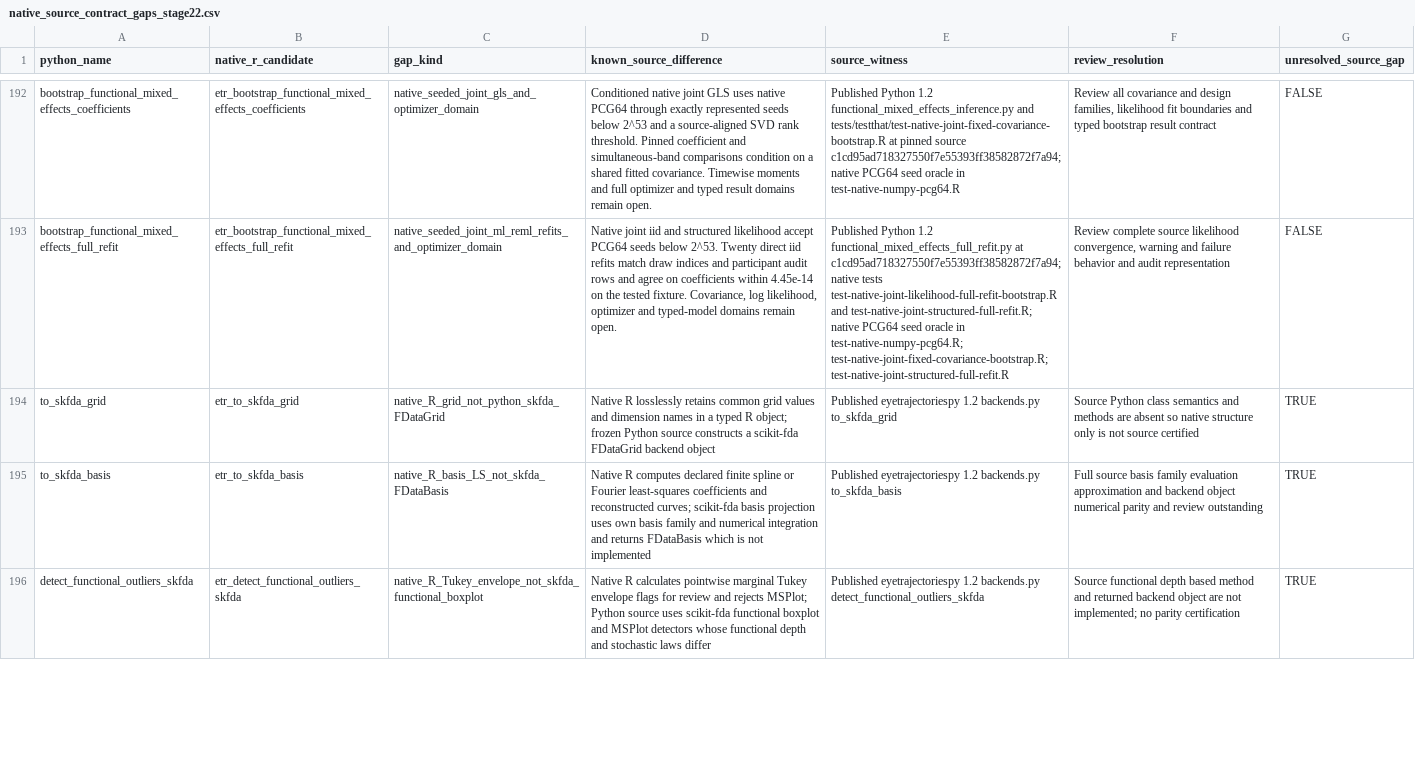
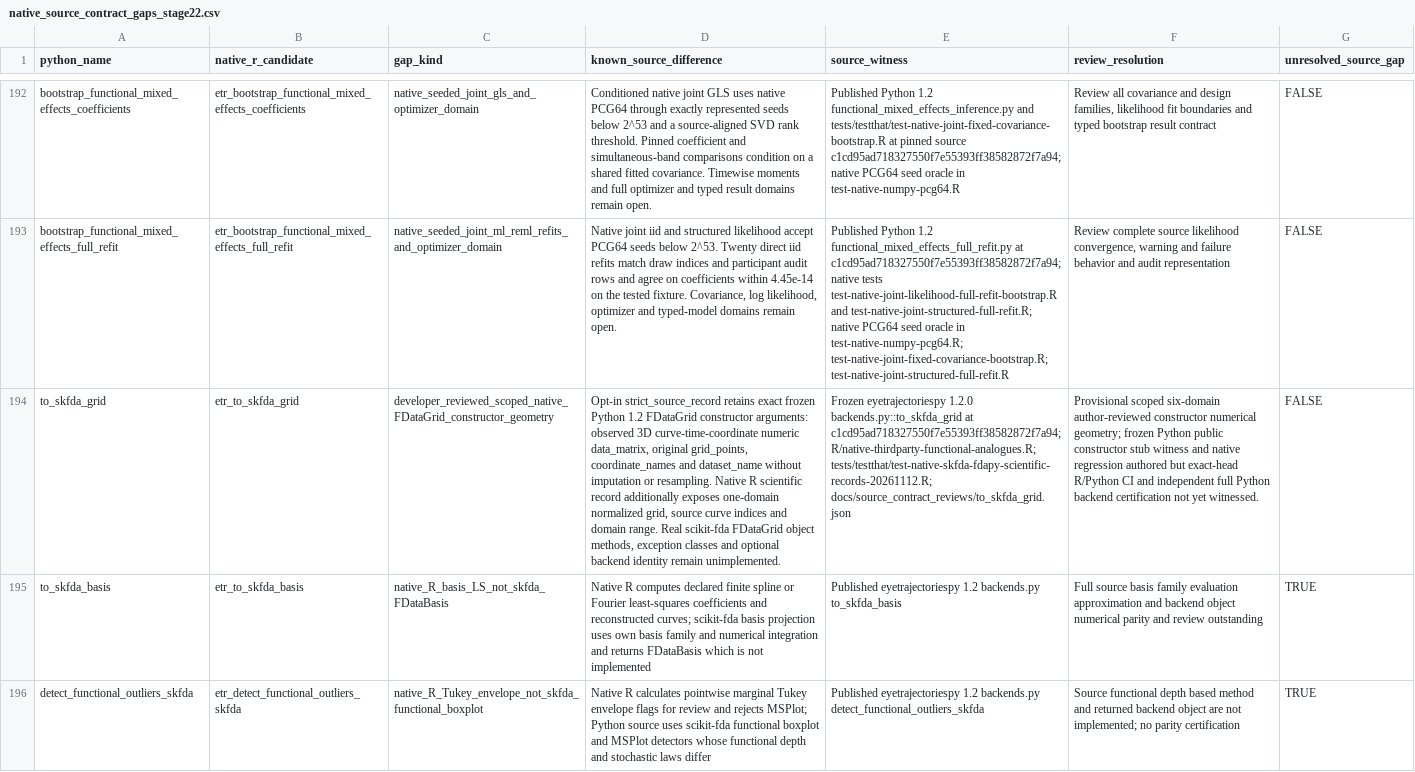
Before and after one commit to stefanosbalaskas/eyetrajectories, a CSV file: inst/extdata/native_source_contract_gaps_stage22.csv, drawn as a sheet; only a part is shown, gaps mark what is left out; the diff covers the shown part only; the diff names each change by its address in the sheet, - before the commit and + after, or states it on an @@ line.

Commit message:
audit(backends): provisional 500 to 502 source-constructor coverage, five callable gaps remain

```diff
--- a/inst/extdata/native_source_contract_gaps_stage22.csv
+++ b/inst/extdata/native_source_contract_gaps_stage22.csv
-C194 (gap_kind): native_R_grid_not_python_skfda_FDataGrid
+C194 (gap_kind): developer_reviewed_scoped_native_FDataGrid_constructor_geometry
-D194 (known_source_difference): Native R losslessly retains common grid values and dimension names in a typed R object; frozen Python source constructs a scikit-fda FDataGrid backend object
+D194 (known_source_difference): Opt-in strict_source_record retains exact frozen Python 1.2 FDataGrid constructor arguments: observed 3D curve-time-coordinate numeric data_matrix, original grid_points, coordinate_names and dataset_name without imputation or resampling. Native R scientific record additionally exposes one-domain normalized grid, source curve indices and domain range. Real scikit-fda FDataGrid object methods, exception classes and optional backend identity remain unimplemented.
-E194 (source_witness): Published eyetrajectoriespy 1.2 backends.py to_skfda_grid
+E194 (source_witness): Frozen eyetrajectoriespy 1.2.0 backends.py::to_skfda_grid at c1cd95ad718327550f7e55393ff38582872f7a94; R/native-thirdparty-functional-analogues.R; tests/testthat/test-native-skfda-fdapy-scientific-records-20261112.R; docs/source_contract_reviews/to_skfda_grid.json
-F194 (review_resolution): Source Python class semantics and methods are absent so native structure only is not source certified
+F194 (review_resolution): Provisional scoped six-domain author-reviewed constructor numerical geometry; frozen Python public constructor stub witness and native regression authored but exact-head R/Python CI and independent full Python backend certification not yet witnessed.
-G194 (unresolved_source_gap): TRUE
+G194 (unresolved_source_gap): FALSE
```
Also changed, not shown: 5 edited cells elsewhere in this file.
